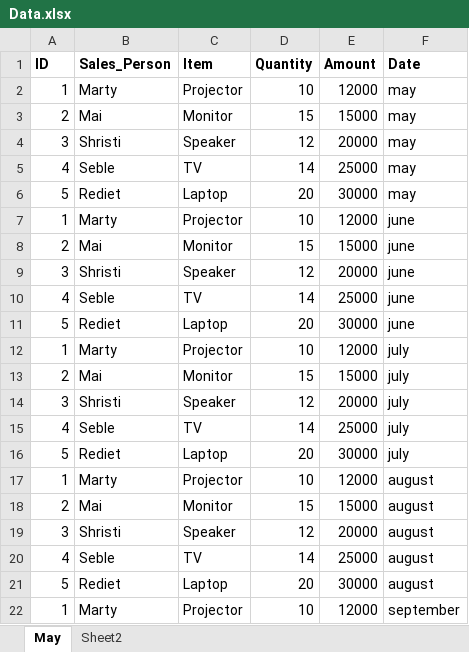
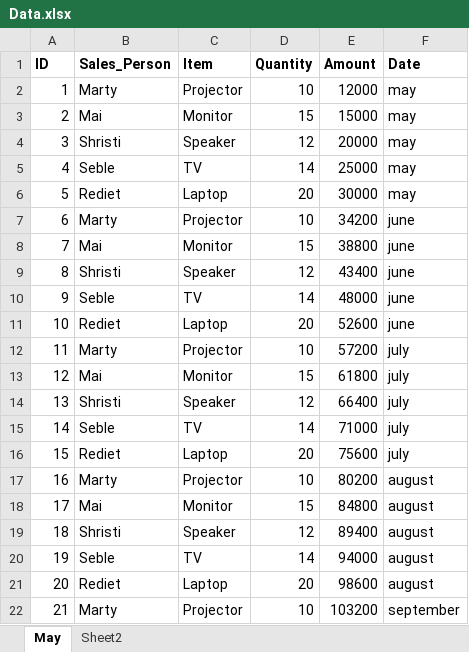
Before and after one commit to seblechernet/HighChartsDemo, an Excel workbook: Data.xlsx, sheet May, drawn as a sheet; only a part is shown; values as stored, in another font and other column widths than the file's, no borders; the diff covers the shown part only; the diff names each change by its address in the sheet, - before the commit and + after, or states it on an @@ line.

Commit message:
Pie chart with limited number of sales works and the bar chart works only for hard coded data.

```diff
--- a/Data.xlsx (sheet May)
+++ b/Data.xlsx (sheet May)
-A7 (ID): 1
+A7 (ID): 6
-E7 (Amount): 12000
+E7 (Amount): 34200
-A8 (ID): 2
+A8 (ID): 7
-E8 (Amount): 15000
+E8 (Amount): 38800
-A9 (ID): 3
+A9 (ID): 8
-E9 (Amount): 20000
+E9 (Amount): 43400
-A10 (ID): 4
+A10 (ID): 9
-E10 (Amount): 25000
+E10 (Amount): 48000
-A11 (ID): 5
+A11 (ID): 10
-E11 (Amount): 30000
+E11 (Amount): 52600
-A12 (ID): 1
+A12 (ID): 11
-E12 (Amount): 12000
+E12 (Amount): 57200
-A13 (ID): 2
+A13 (ID): 12
-E13 (Amount): 15000
+E13 (Amount): 61800
-A14 (ID): 3
+A14 (ID): 13
-E14 (Amount): 20000
+E14 (Amount): 66400
-A15 (ID): 4
+A15 (ID): 14
-E15 (Amount): 25000
+E15 (Amount): 71000
-A16 (ID): 5
+A16 (ID): 15
-E16 (Amount): 30000
+E16 (Amount): 75600
-A17 (ID): 1
+A17 (ID): 16
-E17 (Amount): 12000
+E17 (Amount): 80200
-A18 (ID): 2
+A18 (ID): 17
-E18 (Amount): 15000
+E18 (Amount): 84800
-A19 (ID): 3
+A19 (ID): 18
-E19 (Amount): 20000
+E19 (Amount): 89400
-A20 (ID): 4
+A20 (ID): 19
-E20 (Amount): 25000
+E20 (Amount): 94000
-A21 (ID): 5
+A21 (ID): 20
-E21 (Amount): 30000
+E21 (Amount): 98600
-A22 (ID): 1
+A22 (ID): 21
-E22 (Amount): 12000
+E22 (Amount): 103200
```
Also changed, not shown: 78 edited cells elsewhere in this sheet, 5 other files.
